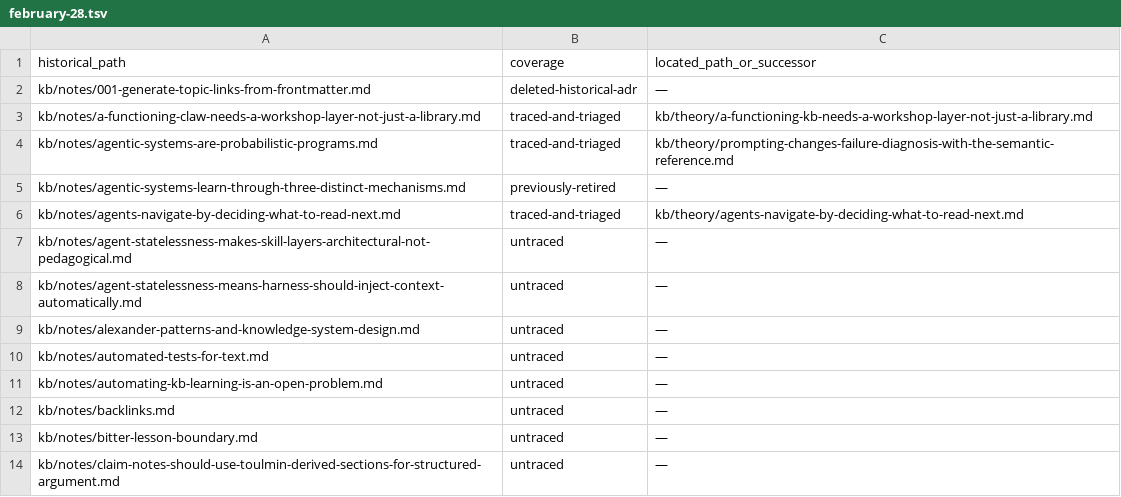
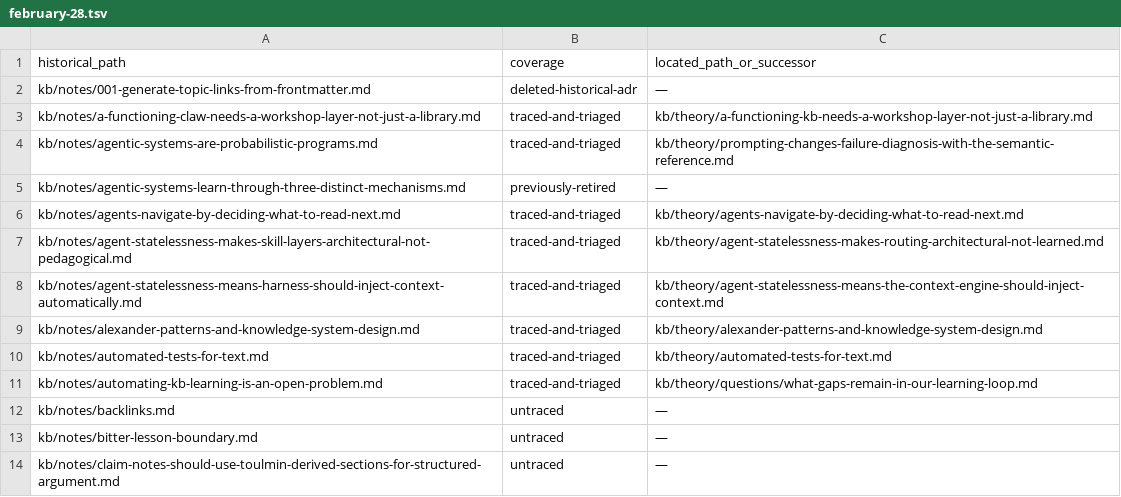
Before and after one commit to zby/commonplace, a TSV file: kb/work/old-note-review/february-28.tsv, drawn as a sheet; only a part is shown.

Commit message:
Distinguish cold-start lookup from learning across tasks
Replace the permanent-routing claim with a bounded stateless baseline. Record the second five-note triage and flag citations that still assume a missing route leaves no fallback.

Workshop: kb/work/old-note-review
Model: gpt-6.2-astra

```diff
--- a/kb/work/old-note-review/february-28.tsv
+++ b/kb/work/old-note-review/february-28.tsv
@@ -6,7 +6,7 @@ kb/notes/agentic-systems-learn-through-three-distinct-mechanisms.md	previously-r
 kb/notes/agents-navigate-by-deciding-what-to-read-next.md	traced-and-triaged	kb/theory/agents-navigate-by-deciding-what-to-read-next.md
-kb/notes/agent-statelessness-makes-skill-layers-architectural-not-pedagogical.md	untraced	—
-kb/notes/agent-statelessness-means-harness-should-inject-context-automatically.md	untraced	—
-kb/notes/alexander-patterns-and-knowledge-system-design.md	untraced	—
-kb/notes/automated-tests-for-text.md	untraced	—
-kb/notes/automating-kb-learning-is-an-open-problem.md	untraced	—
+kb/notes/agent-statelessness-makes-skill-layers-architectural-not-pedagogical.md	traced-and-triaged	kb/theory/agent-statelessness-makes-routing-architectural-not-learned.md
+kb/notes/agent-statelessness-means-harness-should-inject-context-automatically.md	traced-and-triaged	kb/theory/agent-statelessness-means-the-context-engine-should-inject-context.md
+kb/notes/alexander-patterns-and-knowledge-system-design.md	traced-and-triaged	kb/theory/alexander-patterns-and-knowledge-system-design.md
+kb/notes/automated-tests-for-text.md	traced-and-triaged	kb/theory/automated-tests-for-text.md
+kb/notes/automating-kb-learning-is-an-open-problem.md	traced-and-triaged	kb/theory/questions/what-gaps-remain-in-our-learning-loop.md
 kb/notes/backlinks.md	untraced	—
```
Also changed, not shown: 2 other files.
